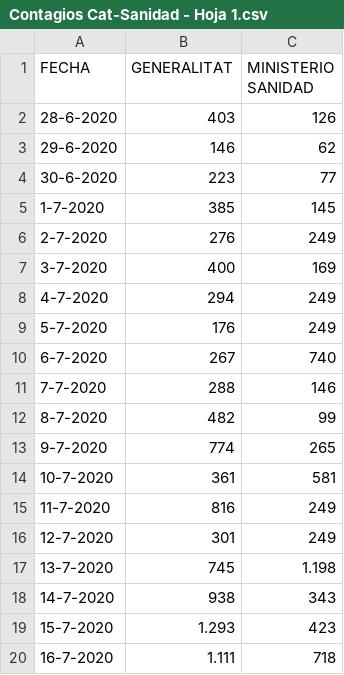
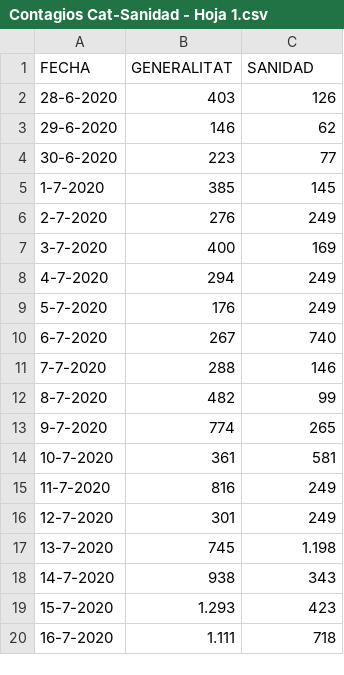
Before and after one commit to juananjimenez/data, a CSV file: Contagios Cat-Sanidad - Hoja 1.csv, drawn as a sheet.

Commit message:
Update Contagios Cat-Sanidad - Hoja 1.csv

```diff
--- a/Contagios Cat-Sanidad - Hoja 1.csv
+++ b/Contagios Cat-Sanidad - Hoja 1.csv
@@ -1,2 +1,2 @@
-FECHA,GENERALITAT,MINISTERIO SANIDAD
+FECHA,GENERALITAT,SANIDAD
 28-6-2020,403,126
```
